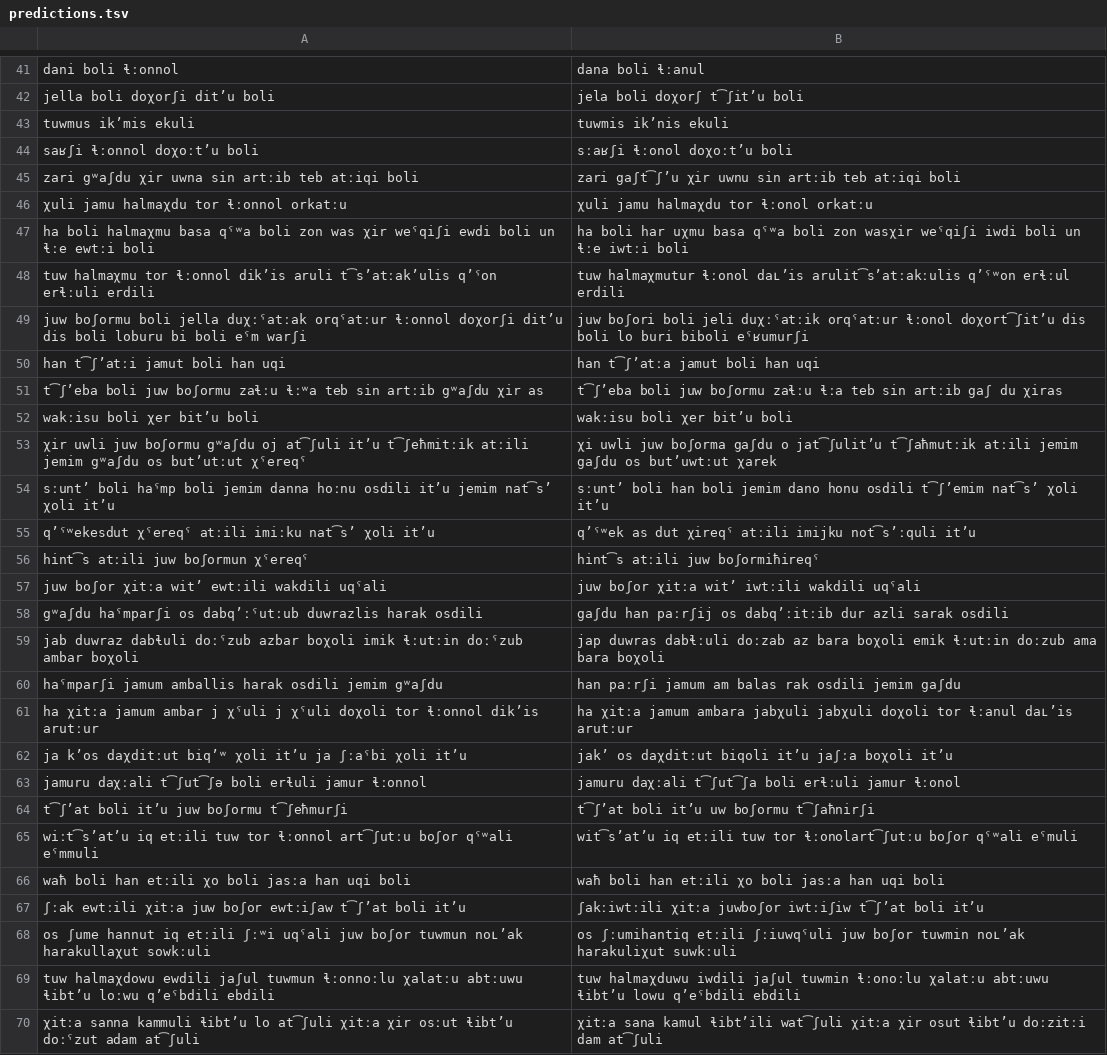
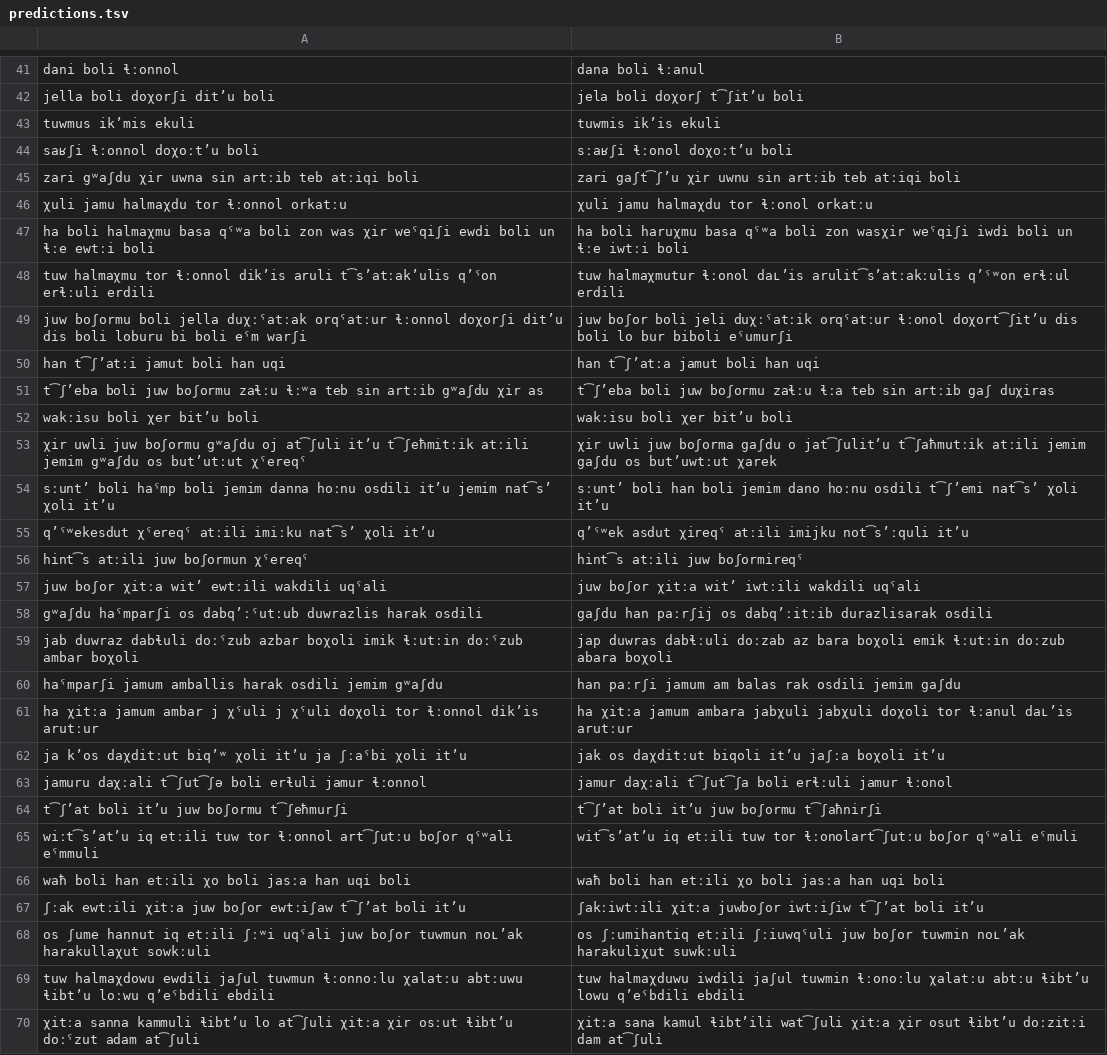
Before and after one commit to mahesh-ak/north_caucasian_asr, a TSV file: results/Archi/custom/split_lm/predictions.tsv, drawn as a sheet; only a part is shown, gaps mark what is left out; the diff covers the shown part only.

```diff
--- a/results/Archi/custom/split_lm/predictions.tsv
+++ b/results/Archi/custom/split_lm/predictions.tsv
@@ -42,3 +42,3 @@ dani boli ɬːonnol	dana boli ɬːanul
 jella boli doχorʃi ditʼu boli	jela boli doχorʃ t͡ʃitʼu boli
-tuwmus ikʼmis ekuli	tuwmis ikʼnis ekuli
+tuwmus ikʼmis ekuli	tuwmis ikʼis ekuli
 saʁʃi ɬːonnol doχoːtʼu boli	sːaʁʃi ɬːonol doχoːtʼu boli
@@ -46,20 +46,20 @@ zari gʷaʃdu χir uwna sin artːib teb atːiqi boli	zari gaʃt͡ʃʼu χir uwnu
 χuli jamu halmaχdu tor ɬːonnol orkatːu	χuli jamu halmaχdu tor ɬːonol orkatːu
-ha boli halmaχmu basa qˤʷa boli zon was χir weˤqiʃi ewdi boli un ɬːe ewtːi boli	ha boli har uχmu basa qˤʷa boli zon wasχir weˤqiʃi iwdi boli un ɬːe iwtːi boli
+ha boli halmaχmu basa qˤʷa boli zon was χir weˤqiʃi ewdi boli un ɬːe ewtːi boli	ha boli haruχmu basa qˤʷa boli zon wasχir weˤqiʃi iwdi boli un ɬːe iwtːi boli
 tuw halmaχmu tor ɬːonnol dikʼis aruli t͡sʼatːakʼulis qʼˤon erɬːuli erdili	tuw halmaχmutur ɬːonol daʟʼis arulit͡sʼatːakːulis qʼˤʷon erɬːul erdili
-juw boʃormu boli jella duχːˤatːak orqˤatːur ɬːonnol doχorʃi ditʼu dis boli loburu bi boli eˤm warʃi	juw boʃori boli jeli duχːˤatːik orqˤatːur ɬːonol doχort͡ʃitʼu dis boli lo buri biboli eˤʁumurʃi
+juw boʃormu boli jella duχːˤatːak orqˤatːur ɬːonnol doχorʃi ditʼu dis boli loburu bi boli eˤm warʃi	juw boʃor boli jeli duχːˤatːik orqˤatːur ɬːonol doχort͡ʃitʼu dis boli lo bur biboli eˤumurʃi
 han t͡ʃʼatːi jamut boli han uqi	han t͡ʃʼatːa jamut boli han uqi
-t͡ʃʼeba boli juw boʃormu zaɬːu ɬːʷa teb sin artːib gʷaʃdu χir as	t͡ʃʼeba boli juw boʃormu zaɬːu ɬːa teb sin artːib gaʃ du χiras
+t͡ʃʼeba boli juw boʃormu zaɬːu ɬːʷa teb sin artːib gʷaʃdu χir as	t͡ʃʼeba boli juw boʃormu zaɬːu ɬːa teb sin artːib gaʃ duχiras
 wakːisu boli χer bitʼu boli	wakːisu boli χer bitʼu boli
-χir uwli juw boʃormu gʷaʃdu oj at͡ʃuli itʼu t͡ʃeħmitːik atːili jemim gʷaʃdu os butʼutːut χˤereqˤ	χi uwli juw boʃorma gaʃdu o jat͡ʃulitʼu t͡ʃaħmutːik atːili jemim gaʃdu os butʼuwtːut χarek
-sːuntʼ boli haˤmp boli jemim danna hoːnu osdili itʼu jemim nat͡sʼ χoli itʼu	sːuntʼ boli han boli jemim dano honu osdili t͡ʃʼemim nat͡sʼ χoli itʼu
-qʼˤʷekesdut χˤereqˤ atːili imiːku nat͡sʼ χoli itʼu	qʼˤʷek as dut χireqˤ atːili imijku not͡sʼːquli itʼu
-hint͡s atːili juw boʃormun χˤereqˤ	hint͡s atːili juw boʃormiħireqˤ
+χir uwli juw boʃormu gʷaʃdu oj at͡ʃuli itʼu t͡ʃeħmitːik atːili jemim gʷaʃdu os butʼutːut χˤereqˤ	χir uwli juw boʃorma gaʃdu o jat͡ʃulitʼu t͡ʃaħmutːik atːili jemim gaʃdu os butʼuwtːut χarek
+sːuntʼ boli haˤmp boli jemim danna hoːnu osdili itʼu jemim nat͡sʼ χoli itʼu	sːuntʼ boli han boli jemim dano hoːnu osdili t͡ʃʼemi nat͡sʼ χoli itʼu
+qʼˤʷekesdut χˤereqˤ atːili imiːku nat͡sʼ χoli itʼu	qʼˤʷek asdut χireqˤ atːili imijku not͡sʼːquli itʼu
+hint͡s atːili juw boʃormun χˤereqˤ	hint͡s atːili juw boʃormireqˤ
 juw boʃor χitːa witʼ ewtːili wakdili uqˤali	juw boʃor χitːa witʼ iwtːili wakdili uqˤali
-gʷaʃdu haˤmparʃi os dabqʼːˤutːub duwrazlis harak osdili	gaʃdu han paːrʃij os dabqʼːitːib dur azli sarak osdili
-jab duwraz dabɬuli doːˤzub azbar boχoli imik ɬːutːin doːˤzub ambar boχoli	jap duwras dabɬːuli doːzab az bara boχoli emik ɬːutːin doːzub ama bara boχoli
+gʷaʃdu haˤmparʃi os dabqʼːˤutːub duwrazlis harak osdili	gaʃdu han paːrʃij os dabqʼːitːib durazlisarak osdili
+jab duwraz dabɬuli doːˤzub azbar boχoli imik ɬːutːin doːˤzub ambar boχoli	jap duwras dabɬːuli doːzab az bara boχoli emik ɬːutːin doːzub abara boχoli
 haˤmparʃi jamum amballis harak osdili jemim gʷaʃdu	han paːrʃi jamum am balas rak osdili jemim gaʃdu
 ha χitːa jamum ambar j χˤuli j χˤuli doχoli tor ɬːonnol dikʼis arutːur	ha χitːa jamum ambara jabχuli jabχuli doχoli tor ɬːanul daʟʼis arutːur
-ja kʼos daχditːut biqʼʷ χoli itʼu ja ʃːaˤbi χoli itʼu	jakʼ os daχditːut biqoli itʼu jaʃːa boχoli itʼu
-jamuru daχːali t͡ʃut͡ʃə boli erɬuli jamur ɬːonnol	jamuru daχːali t͡ʃut͡ʃa boli erɬːuli jamur ɬːonol
-t͡ʃʼat boli itʼu juw boʃormu t͡ʃeħmurʃi	t͡ʃʼat boli itʼu uw boʃormu t͡ʃaħnirʃi
+ja kʼos daχditːut biqʼʷ χoli itʼu ja ʃːaˤbi χoli itʼu	jak os daχditːut biqoli itʼu jaʃːa boχoli itʼu
+jamuru daχːali t͡ʃut͡ʃə boli erɬuli jamur ɬːonnol	jamur daχːali t͡ʃut͡ʃa boli erɬːuli jamur ɬːonol
+t͡ʃʼat boli itʼu juw boʃormu t͡ʃeħmurʃi	t͡ʃʼat boli itʼu juw boʃormu t͡ʃaħnirʃi
 wiːt͡sʼatʼu iq etːili tuw tor ɬːonnol art͡ʃutːu boʃor qˤʷali eˤmmuli	wit͡sʼatʼu iq etːili tuw tor ɬːonolart͡ʃutːu boʃor qˤʷali eˤmuli
@@ -68,3 +68,3 @@ waħ boli han etːili χo boli jasːa han uqi boli	waħ boli han etːili χo bol
 os ʃume hannut iq etːili ʃːʷi uqˤali juw boʃor tuwmun noʟʼak harakullaχut sowkːuli	os ʃːumihantiq etːili ʃːiuwqˤuli juw boʃor tuwmin noʟʼak harakuliχut suwkːuli
-tuw halmaχdowu ewdili jaʃul tuwmun ɬːonnoːlu χalatːu abtːuwu ɬibtʼu loːwu qʼeˤbdili ebdili	tuw halmaχduwu iwdili jaʃul tuwmin ɬːonoːlu χalatːu abtːuwu ɬibtʼu lowu qʼeˤbdili ebdili
+tuw halmaχdowu ewdili jaʃul tuwmun ɬːonnoːlu χalatːu abtːuwu ɬibtʼu loːwu qʼeˤbdili ebdili	tuw halmaχduwu iwdili jaʃul tuwmin ɬːonoːlu χalatːu abtːu ɬibtʼu lowu qʼeˤbdili ebdili
 χitːa sanna kammuli ɬibtʼu lo at͡ʃuli χitːa χir osːut ɬibtʼu doːˤzut adam at͡ʃuli	χitːa sana kamul ɬibtʼili wat͡ʃuli χitːa χir osut ɬibtʼu doːzitːi dam at͡ʃuli
```
Also changed, not shown: 29 edited cells elsewhere in this file, results/Rutul/custom/split1_lm/predictions.tsv, results/tabulated_results.csv, 7 other files.
